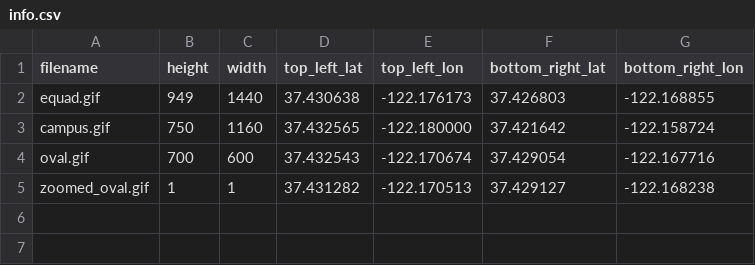
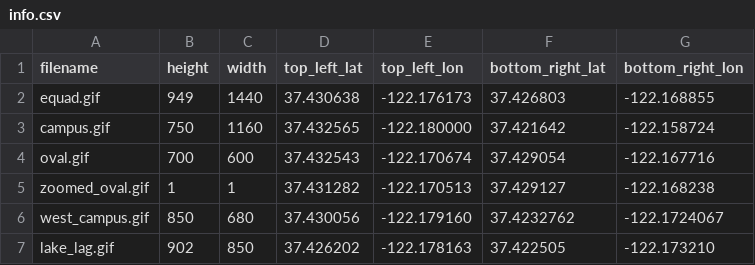
Before and after one commit to stanfordroboticsclub/RoverCommand, a CSV file: maps/info.csv, drawn as a sheet; the diff names each change by its address in the sheet, - before the commit and + after, or states it on an @@ line.

Commit message:
Added west campus and lake lag maps

```diff
--- a/maps/info.csv
+++ b/maps/info.csv
+row 6: west_campus.gif | 850 | 680 | 37.430056 | -122.179160 | 37.4232762 | -122.1724067
+row 7: lake_lag.gif | 902 | 850 | 37.426202 | -122.178163 | 37.422505 | -122.173210
```
Also changed, not shown: 2 other files.
